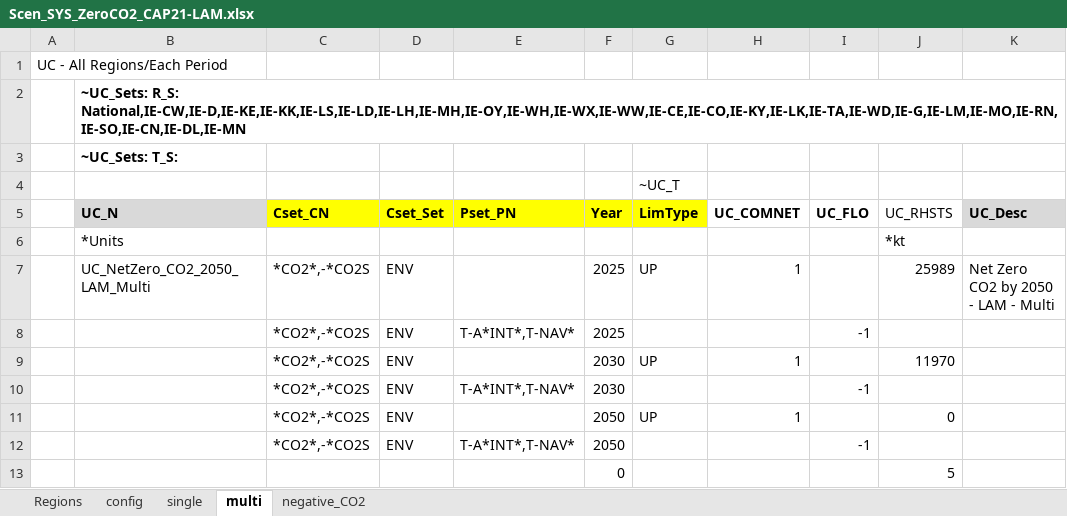
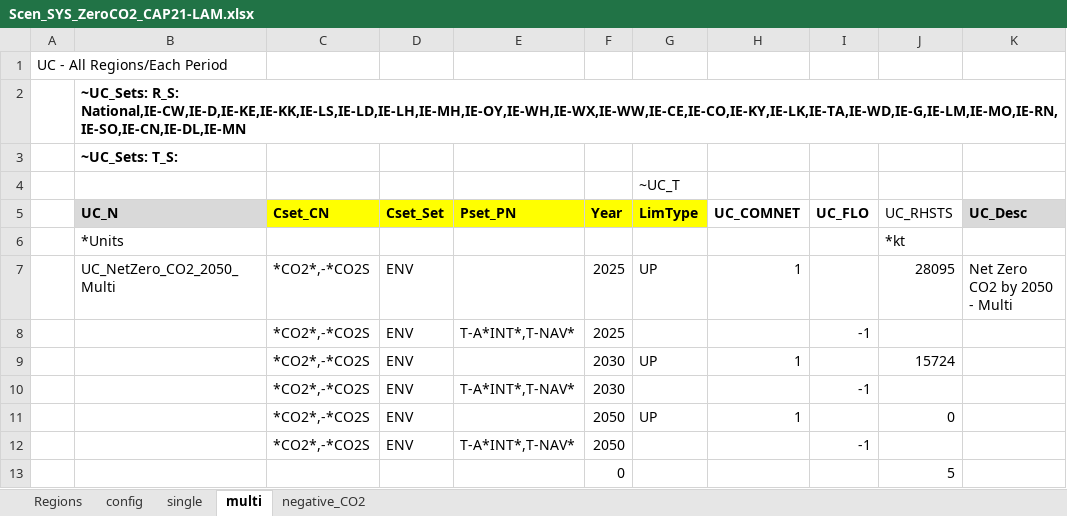
Before and after one commit to MaREI-EPMG/TIM-archived, an Excel workbook: SuppXLS/Scen_SYS_ZeroCO2_CAP21-LAM.xlsx, sheet multi, drawn as a sheet; values as stored, in another font and other column widths than the file's, no borders; the diff names each change by its address in the sheet, - before the commit and + after, or states it on an @@ line.

Commit message:
Update Zero CO2 scenarios names and variants

```diff
--- a/SuppXLS/Scen_SYS_ZeroCO2_CAP21-LAM.xlsx (sheet multi)
+++ b/SuppXLS/Scen_SYS_ZeroCO2_CAP21-LAM.xlsx (sheet multi)
-B7 (UC_N): UC_NetZero_CO2_2050_LAM_Multi
+B7 (UC_N): UC_NetZero_CO2_2050_Multi
-J7 (UC_RHSTS): 25989
+J7 (UC_RHSTS): 28095
-K7 (UC_Desc): Net Zero CO2 by 2050 - LAM - Multi
+K7 (UC_Desc): Net Zero CO2 by 2050 - Multi
-J9 (UC_RHSTS): 11970
+J9 (UC_RHSTS): 15724
```
Also changed, not shown: sheet config, sheet single, 3 other files.
